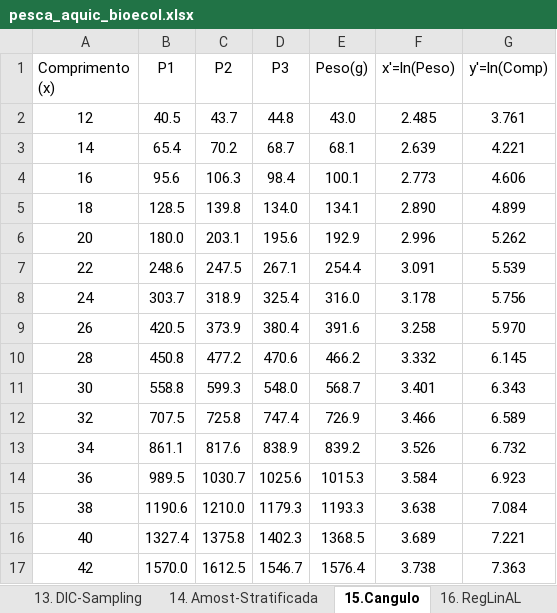
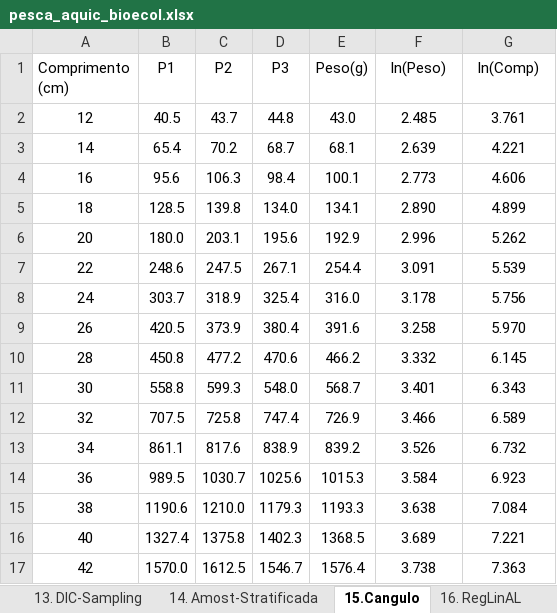
Before and after one commit to astuciasnor/EAPADados, an Excel workbook: data-raw/pesca_aquic_bioecol.xlsx, sheet 15.Cangulo, drawn as a sheet; values as stored, in another font and other column widths than the file's, no borders; the diff names each change by its address in the sheet, - before the commit and + after, or states it on an @@ line.

Commit message:
dados cangulo

```diff
--- a/data-raw/pesca_aquic_bioecol.xlsx (sheet 15.Cangulo)
+++ b/data-raw/pesca_aquic_bioecol.xlsx (sheet 15.Cangulo)
-A1: Comprimento (x)
+A1: Comprimento (cm)
-F1: x'=ln(Peso)
+F1: ln(Peso)
-G1: y'=ln(Comp)
+G1: ln(Comp)
```
Also changed, not shown: 7 other files.
